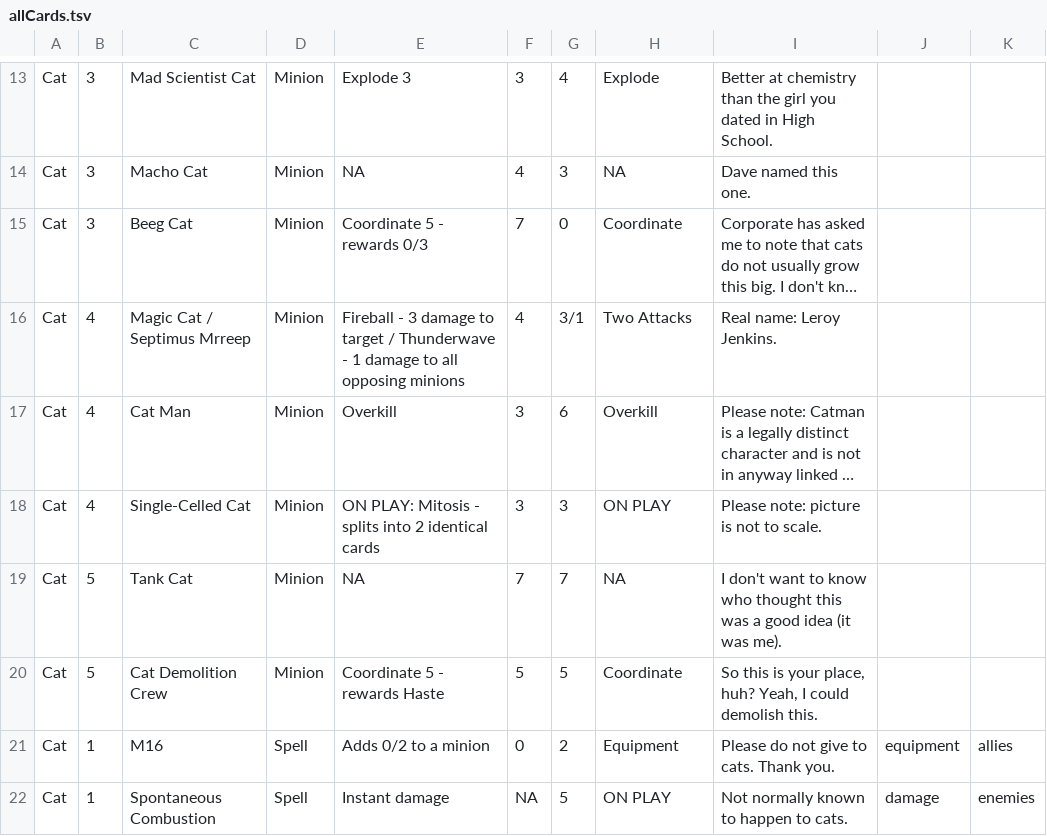
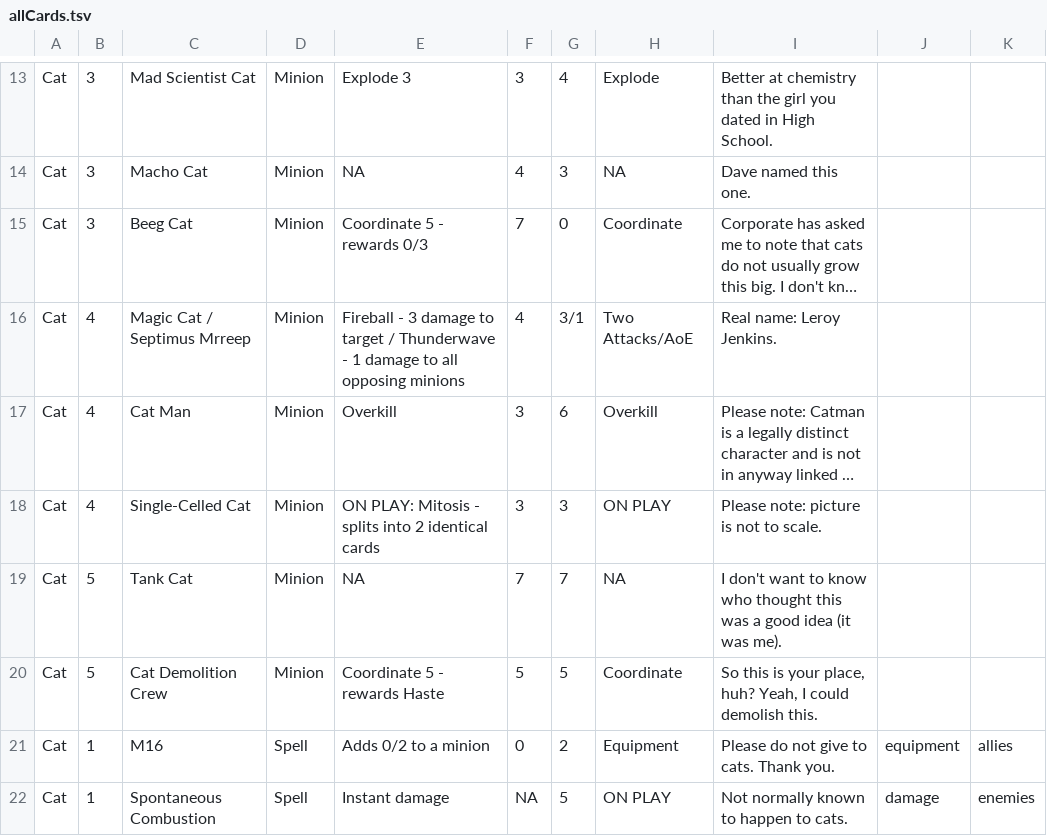
Before and after one commit to The-MEDINA/Summer-2026-co-op, a TSV file: Assets/Database/allCards.tsv, drawn as a sheet; only a part is shown, gaps mark what is left out; long unchanged cells end in …; the diff names each change by its address in the sheet, - before the commit and + after, or states it on an @@ line.

Commit message:
adding TwoAttackParent support into cardIndex sidequest
because MAGE CAT WAS HARD PROGRAMMED THIS WHOLE TIME AND I DIDN'T REALIZE GRRAHHHHH

```diff
--- a/Assets/Database/allCards.tsv
+++ b/Assets/Database/allCards.tsv
-H16: Two Attacks
+H16: Two Attacks/AoE
```
Also changed, not shown: 5 other files.
